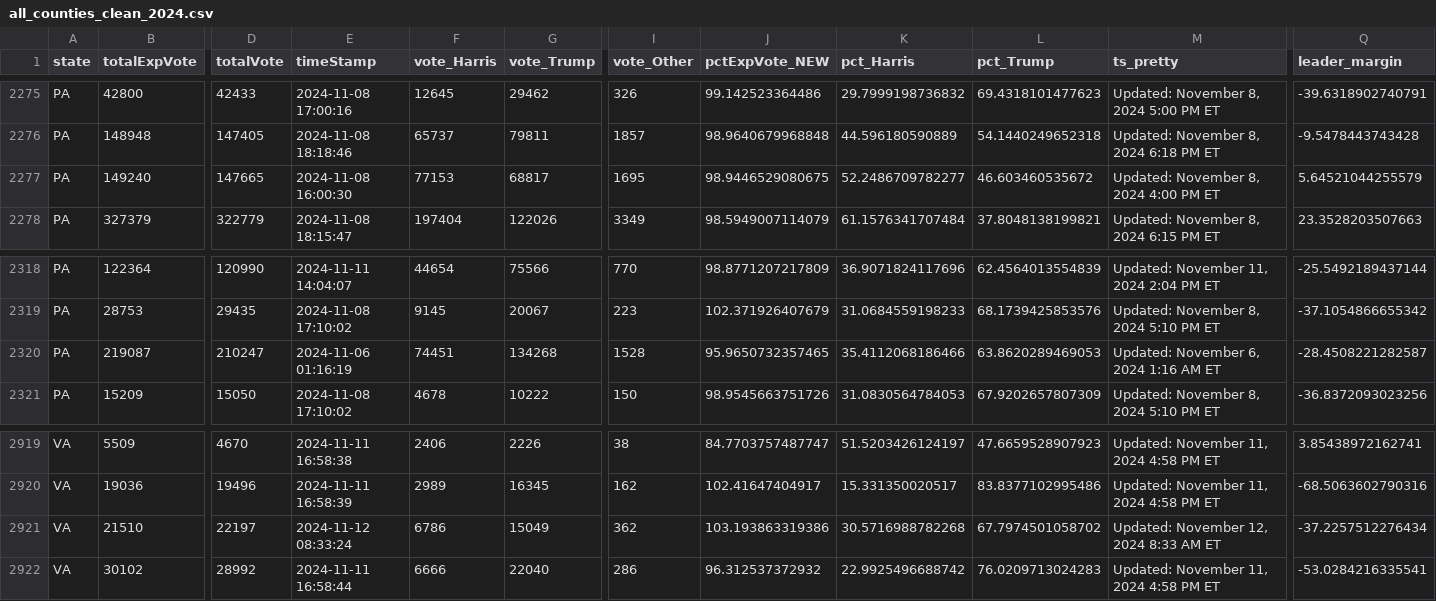
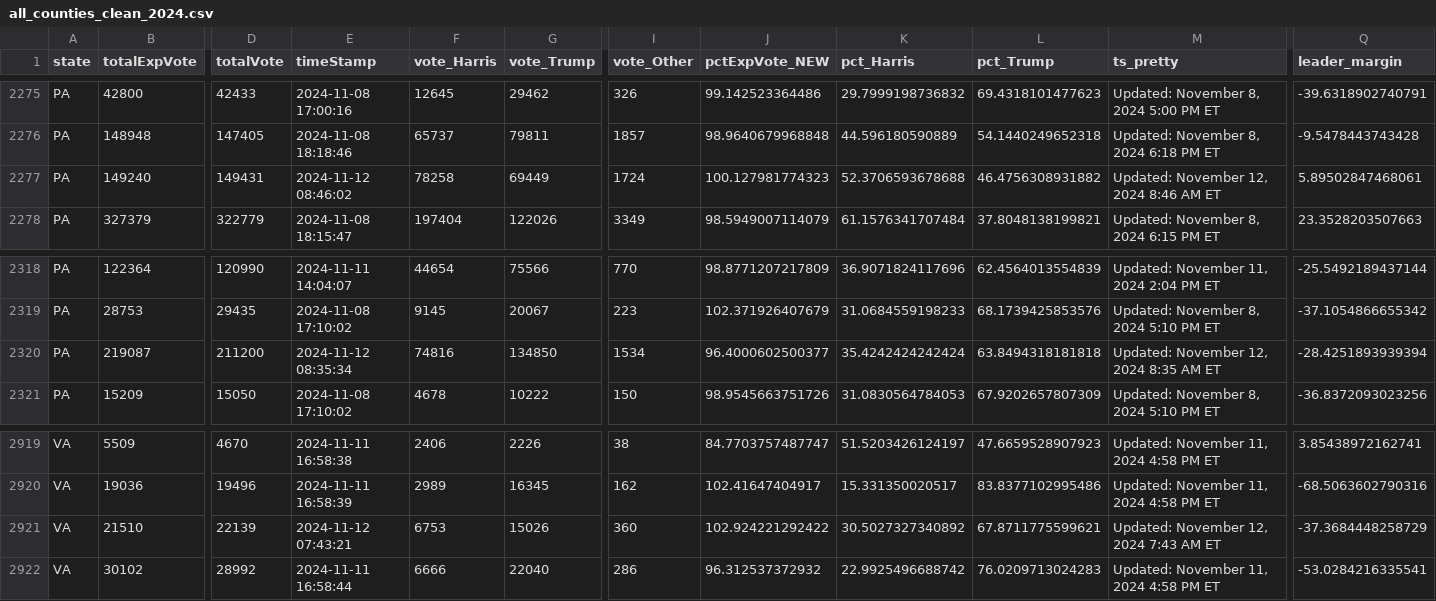
Before and after one commit to cbs-news-data/election-2024-maps, a CSV file: output/all_counties_clean_2024.csv, drawn as a sheet; only a part is shown, gaps mark what is left out; the diff covers the shown part only; the diff names each change by its address in the sheet, - before the commit and + after, or states it on an @@ line.

Commit message:
Live data updated

```diff
--- a/output/all_counties_clean_2024.csv
+++ b/output/all_counties_clean_2024.csv
-D2277 (totalVote): 147665
+D2277 (totalVote): 149431
-E2277 (timeStamp): 2024-11-08 16:00:30
+E2277 (timeStamp): 2024-11-12 08:46:02
-F2277 (vote_Harris): 77153
+F2277 (vote_Harris): 78258
-G2277 (vote_Trump): 68817
+G2277 (vote_Trump): 69449
-I2277 (vote_Other): 1695
+I2277 (vote_Other): 1724
-J2277 (pctExpVote_NEW): 98.9446529080675
+J2277 (pctExpVote_NEW): 100.127981774323
-K2277 (pct_Harris): 52.2486709782277
+K2277 (pct_Harris): 52.3706593678688
-L2277 (pct_Trump): 46.603460535672
+L2277 (pct_Trump): 46.4756308931882
-M2277 (ts_pretty): Updated: November 8, 2024 4:00 PM ET
+M2277 (ts_pretty): Updated: November 12, 2024 8:46 AM ET
-Q2277 (leader_margin): 5.64521044255579
+Q2277 (leader_margin): 5.89502847468061
-D2320 (totalVote): 210247
+D2320 (totalVote): 211200
-E2320 (timeStamp): 2024-11-06 01:16:19
+E2320 (timeStamp): 2024-11-12 08:35:34
-F2320 (vote_Harris): 74451
+F2320 (vote_Harris): 74816
-G2320 (vote_Trump): 134268
+G2320 (vote_Trump): 134850
-I2320 (vote_Other): 1528
+I2320 (vote_Other): 1534
-J2320 (pctExpVote_NEW): 95.9650732357465
+J2320 (pctExpVote_NEW): 96.4000602500377
-K2320 (pct_Harris): 35.4112068186466
+K2320 (pct_Harris): 35.4242424242424
-L2320 (pct_Trump): 63.8620289469053
+L2320 (pct_Trump): 63.8494318181818
-M2320 (ts_pretty): Updated: November 6, 2024 1:16 AM ET
+M2320 (ts_pretty): Updated: November 12, 2024 8:35 AM ET
-Q2320 (leader_margin): -28.4508221282587
+Q2320 (leader_margin): -28.4251893939394
-D2921 (totalVote): 22197
+D2921 (totalVote): 22139
-E2921 (timeStamp): 2024-11-12 08:33:24
+E2921 (timeStamp): 2024-11-12 07:43:21
-F2921 (vote_Harris): 6786
+F2921 (vote_Harris): 6753
-G2921 (vote_Trump): 15049
+G2921 (vote_Trump): 15026
-I2921 (vote_Other): 362
+I2921 (vote_Other): 360
-J2921 (pctExpVote_NEW): 103.193863319386
+J2921 (pctExpVote_NEW): 102.924221292422
-K2921 (pct_Harris): 30.5716988782268
+K2921 (pct_Harris): 30.5027327340892
-L2921 (pct_Trump): 67.7974501058702
+L2921 (pct_Trump): 67.8711775599621
-M2921 (ts_pretty): Updated: November 12, 2024 8:33 AM ET
+M2921 (ts_pretty): Updated: November 12, 2024 7:43 AM ET
-Q2921 (leader_margin): -37.2257512276434
+Q2921 (leader_margin): -37.3684448258729
```
Also changed, not shown: 17 edited cells elsewhere in this file.
